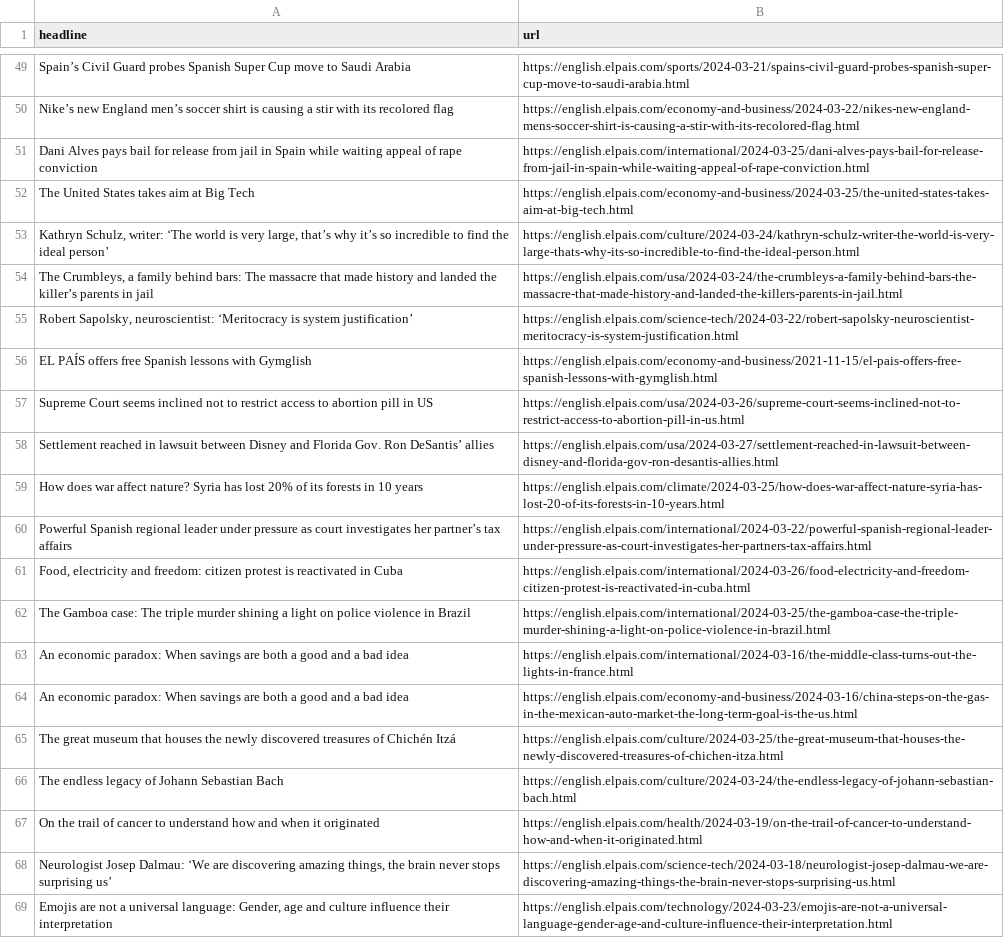
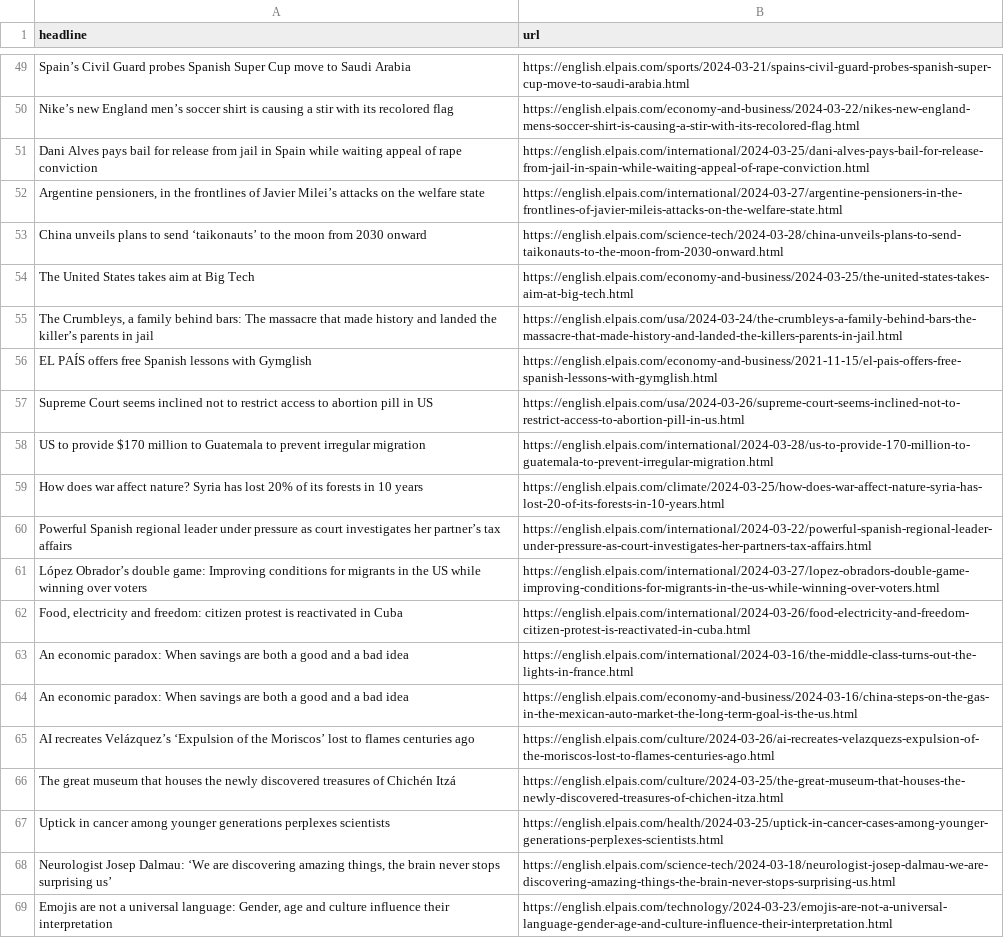
Before and after one commit to shivangibishnoi/github-autoscraper, a CSV file: headlines.csv, drawn as a sheet; only a part is shown, gaps mark what is left out; the diff covers the shown part only.

```diff
--- a/headlines.csv
+++ b/headlines.csv
@@ -51,18 +51,18 @@ Nike’s new England men’s soccer shirt is causing a stir with its recolored f
 Dani Alves pays bail for release from jail in Spain while waiting appeal of rape conviction ,https://english.elpais.com/international/2024-03-25/dani-alves-pays-bail-for-release-from-jail-in-spain-while-waiting-appeal-of-rape-conviction.html
+"Argentine pensioners, in the frontlines of Javier Milei’s attacks on the welfare state",https://english.elpais.com/international/2024-03-27/argentine-pensioners-in-the-frontlines-of-javier-mileis-attacks-on-the-welfare-state.html
+China unveils plans to send ‘taikonauts’ to the moon from 2030 onward,https://english.elpais.com/science-tech/2024-03-28/china-unveils-plans-to-send-taikonauts-to-the-moon-from-2030-onward.html
 The United States takes aim at Big Tech,https://english.elpais.com/economy-and-business/2024-03-25/the-united-states-takes-aim-at-big-tech.html
-"Kathryn Schulz, writer: ‘The world is very large, that’s why it’s so incredible to find the ideal person’",https://english.elpais.com/culture/2024-03-24/kathryn-schulz-writer-the-world-is-very-large-thats-why-its-so-incredible-to-find-the-ideal-person.html
 "The Crumbleys, a family behind bars: The massacre that made history and landed the killer’s parents in jail",https://english.elpais.com/usa/2024-03-24/the-crumbleys-a-family-behind-bars-the-massacre-that-made-history-and-landed-the-killers-parents-in-jail.html
-"Robert Sapolsky, neuroscientist: ‘Meritocracy is system justification’",https://english.elpais.com/science-tech/2024-03-22/robert-sapolsky-neuroscientist-meritocracy-is-system-justification.html
 EL PAÍS offers free Spanish lessons with Gymglish,https://english.elpais.com/economy-and-business/2021-11-15/el-pais-offers-free-spanish-lessons-with-gymglish.html
 Supreme Court seems inclined not to restrict access to abortion pill in US,https://english.elpais.com/usa/2024-03-26/supreme-court-seems-inclined-not-to-restrict-access-to-abortion-pill-in-us.html
-Settlement reached in lawsuit between Disney and Florida Gov. Ron DeSantis’ allies,https://english.elpais.com/usa/2024-03-27/settlement-reached-in-lawsuit-between-disney-and-florida-gov-ron-desantis-allies.html
+US to provide $170 million to Guatemala to prevent irregular migration,https://english.elpais.com/international/2024-03-28/us-to-provide-170-million-to-guatemala-to-prevent-irregular-migration.html
 How does war affect nature? Syria has lost 20% of its forests in 10 years,https://english.elpais.com/climate/2024-03-25/how-does-war-affect-nature-syria-has-lost-20-of-its-forests-in-10-years.html
 Powerful Spanish regional leader under pressure as court investigates her partner’s tax affairs ,https://english.elpais.com/international/2024-03-22/powerful-spanish-regional-leader-under-pressure-as-court-investigates-her-partners-tax-affairs.html
+López Obrador’s double game: Improving conditions for migrants in the US while winning over voters,https://english.elpais.com/international/2024-03-27/lopez-obradors-double-game-improving-conditions-for-migrants-in-the-us-while-winning-over-voters.html
 "Food, electricity and freedom: citizen protest is reactivated in Cuba",https://english.elpais.com/international/2024-03-26/food-electricity-and-freedom-citizen-protest-is-reactivated-in-cuba.html
-The Gamboa case: The triple murder shining a light on police violence in Brazil,https://english.elpais.com/international/2024-03-25/the-gamboa-case-the-triple-murder-shining-a-light-on-police-violence-in-brazil.html
 An economic paradox: When savings are both a good and a bad idea,https://english.elpais.com/international/2024-03-16/the-middle-class-turns-out-the-lights-in-france.html
 An economic paradox: When savings are both a good and a bad idea,https://english.elpais.com/economy-and-business/2024-03-16/china-steps-on-the-gas-in-the-mexican-auto-market-the-long-term-goal-is-the-us.html
+AI recreates Velázquez’s ‘Expulsion of the Moriscos’ lost to flames centuries ago,https://english.elpais.com/culture/2024-03-26/ai-recreates-velazquezs-expulsion-of-the-moriscos-lost-to-flames-centuries-ago.html
 The great museum that houses the newly discovered treasures of Chichén Itzá  ,https://english.elpais.com/culture/2024-03-25/the-great-museum-that-houses-the-newly-discovered-treasures-of-chichen-itza.html
-The endless legacy of Johann Sebastian Bach,https://english.elpais.com/culture/2024-03-24/the-endless-legacy-of-johann-sebastian-bach.html
-On the trail of cancer to understand how and when it originated ,https://english.elpais.com/health/2024-03-19/on-the-trail-of-cancer-to-understand-how-and-when-it-originated.html
+Uptick in cancer among younger generations perplexes scientists,https://english.elpais.com/health/2024-03-25/uptick-in-cancer-cases-among-younger-generations-perplexes-scientists.html
 "Neurologist Josep Dalmau: ‘We are discovering amazing things, the brain never stops surprising us’",https://english.elpais.com/science-tech/2024-03-18/neurologist-josep-dalmau-we-are-discovering-amazing-things-the-brain-never-stops-surprising-us.html
```
Also changed, not shown: 28 added rows, 23 removed rows, 2 moved rows and 2 edited cells elsewhere in this file.
